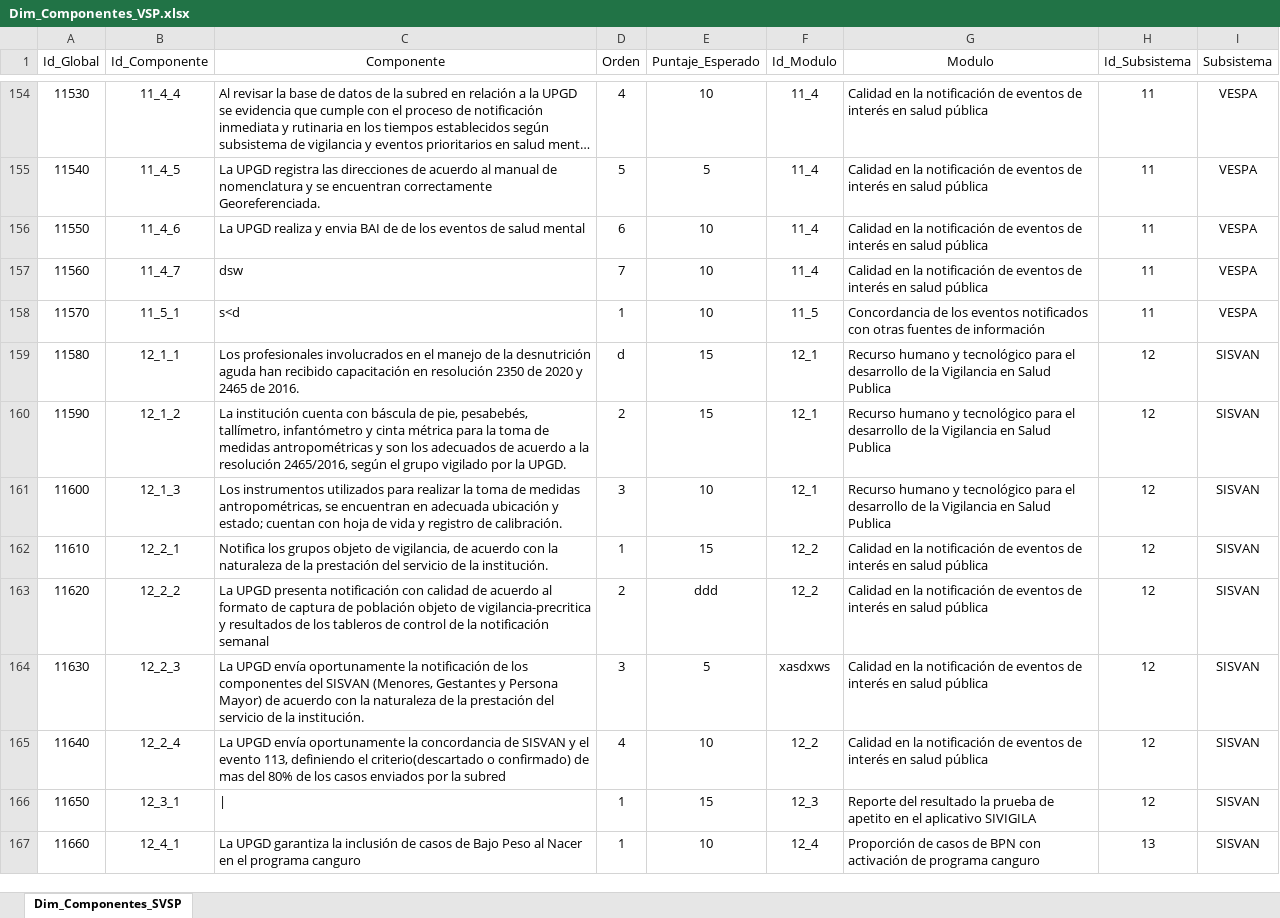
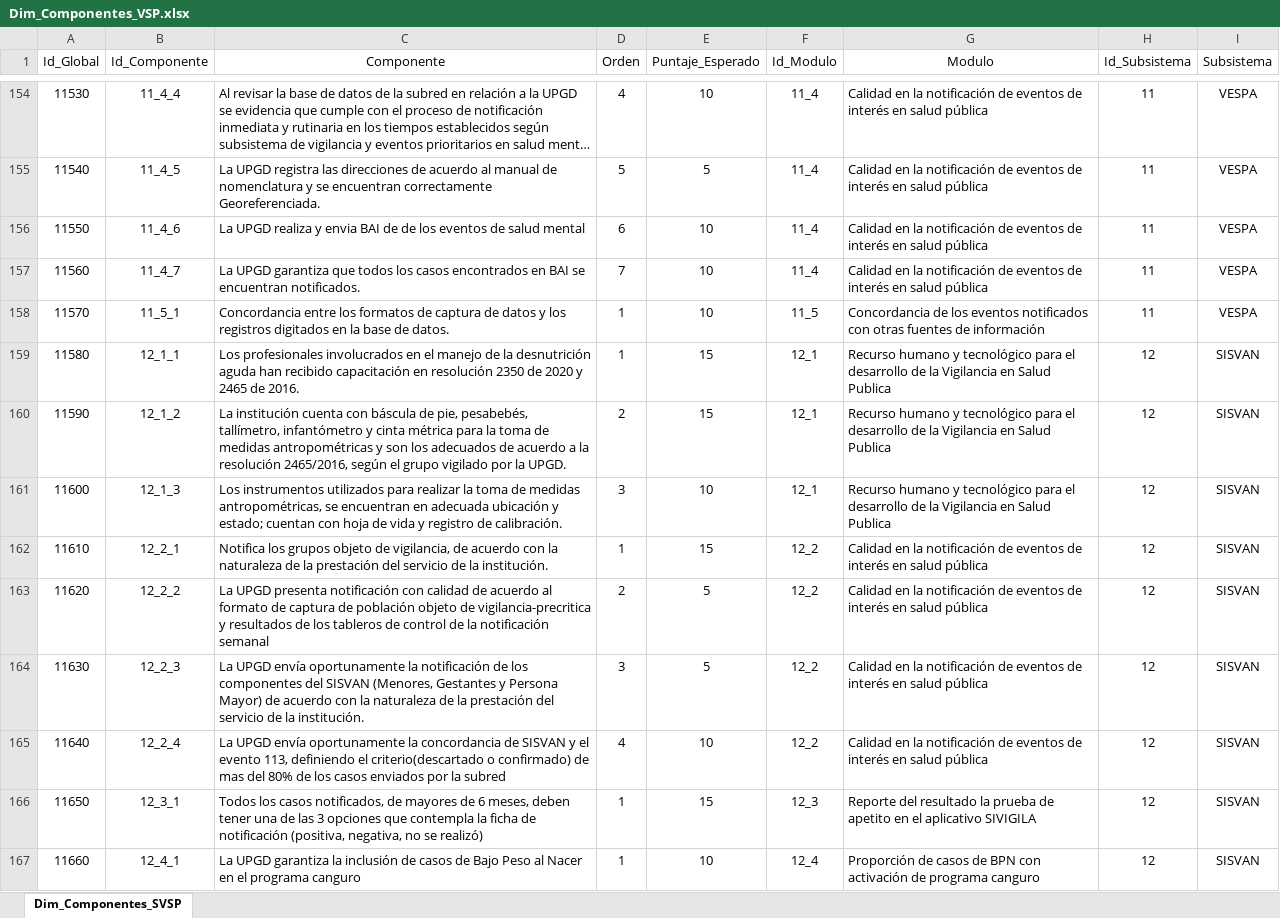
Before and after one commit to Jc-354/Tablas_Dim_SDS_2026, an Excel workbook: Dim_Componentes_VSP.xlsx, sheet Dim_Componentes_SVSP, drawn as a sheet; only a part is shown, gaps mark what is left out; long unchanged cells end in …; values as stored, in another font and other column widths than the file's, no borders; table styles not drawn; the diff names each change by its address in the sheet, - before the commit and + after, or states it on an @@ line.

Commit message:
Add files via upload

```diff
--- a/Dim_Componentes_VSP.xlsx (sheet Dim_Componentes_SVSP)
+++ b/Dim_Componentes_VSP.xlsx (sheet Dim_Componentes_SVSP)
-C157 (Componente): dsw
+C157 (Componente): La UPGD garantiza que todos los casos encontrados en BAI se encuentran notificados.
-C158 (Componente): s<d
+C158 (Componente): Concordancia entre los formatos de captura de datos y los registros digitados en la base de datos.
-D159 (Orden): d
+D159 (Orden): 1
-E163 (Puntaje_Esperado): ddd
+E163 (Puntaje_Esperado): 5
-F164 (Id_Modulo): xasdxws
+F164 (Id_Modulo): 12_2
-C166 (Componente): |
+C166 (Componente): Todos los casos notificados, de mayores de 6 meses, deben tener una de las 3 opciones que contempla la ficha de notificación (positiva, negativa, no se realizó)
-H167 (Id_Subsistema): 13
+H167 (Id_Subsistema): 12
```
